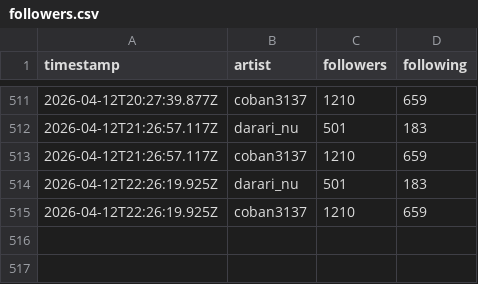
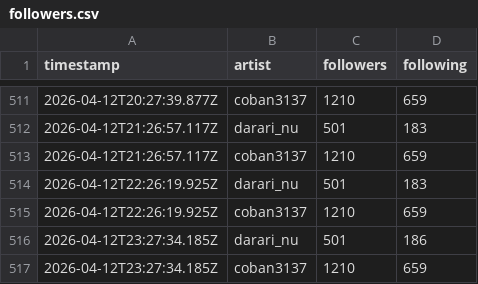
Before and after one commit to Darari-nu/suno-tracker, a CSV file: data/followers.csv, drawn as a sheet; only a part is shown, gaps mark what is left out.

```diff
--- a/data/followers.csv
+++ b/data/followers.csv
@@ -515 +515,3 @@ timestamp,artist,followers,following
 2026-04-12T22:26:19.925Z,coban3137,1210,659
+2026-04-12T23:27:34.185Z,darari_nu,501,186
+2026-04-12T23:27:34.185Z,coban3137,1210,659
```
Also changed, not shown: data/trends.csv, 3 other files.
